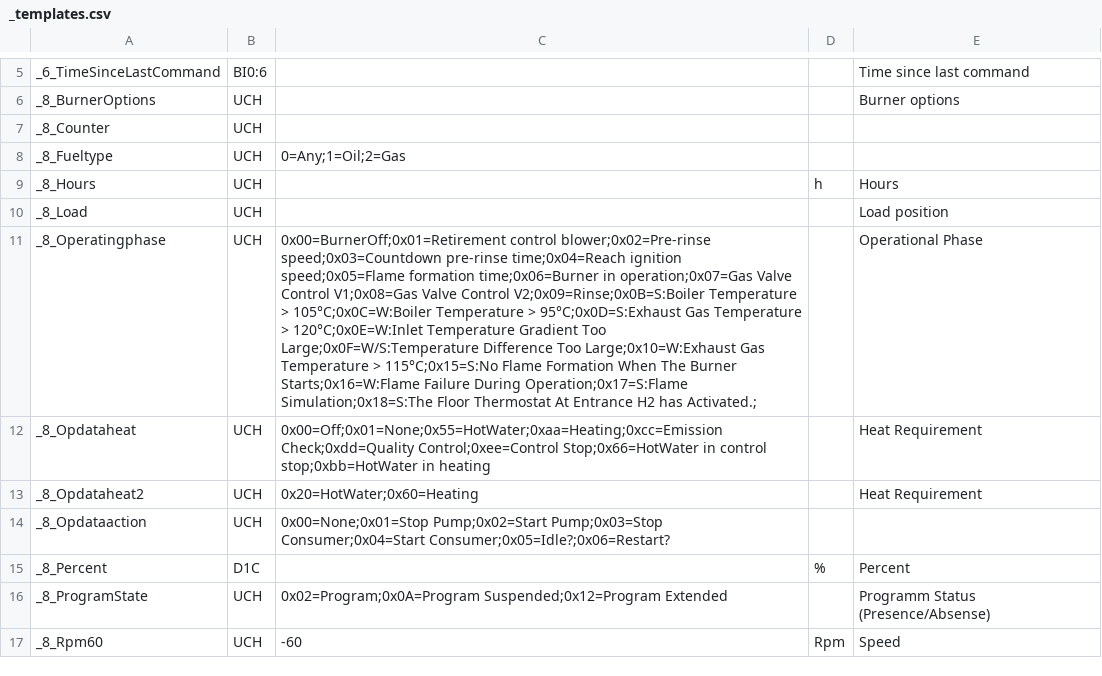
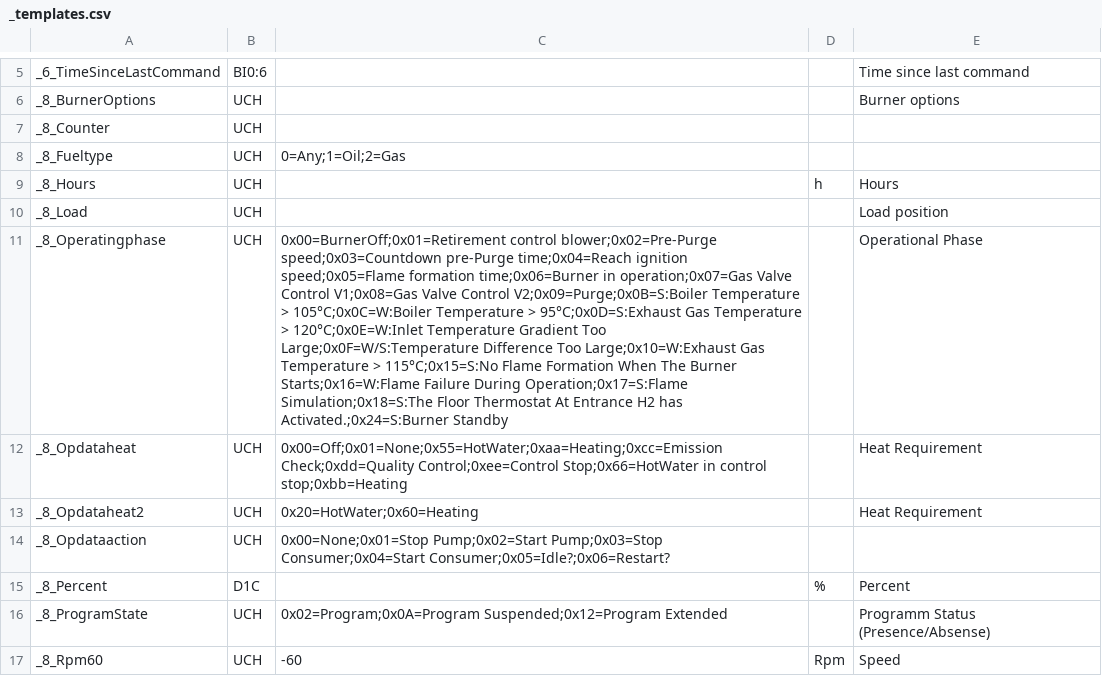
Before and after one commit to aghulas/ebusd-configuration-weishaupt, a CSV file: weishaupt/_templates.csv, drawn as a sheet; only a part is shown, gaps mark what is left out; the diff names each change by its address in the sheet, - before the commit and + after, or states it on an @@ line.

```diff
--- a/weishaupt/_templates.csv
+++ b/weishaupt/_templates.csv
-C11: 0x00=BurnerOff;0x01=Retirement control blower;0x02=Pre-rinse speed;0x03=Countdown pre-rinse time;0x04=Reach ignition speed;0x05=Flame formation time;0x06=Burner in operation;0x07=Gas Valve Control V1;0x08=Gas Valve Control V2;0x09=Rinse;0x0B=S:Boiler Temperature > 105°C;0x0C=W:Boiler Temperature > 95°C;0x0D=S:Exhaust Gas Temperature > 120°C;0x0E=W:Inlet Temperature Gradient Too Large;0x0F=W/S:Temperature Difference Too Large;0x10=W:Exhaust Gas Temperature > 115°C;0x15=S:No Flame Formation When The Burner Starts;0x16=W:Flame Failure During Operation;0x17=S:Flame Simulation;0x18=S:The Floor Thermostat At Entrance H2 has Activated.;
+C11: 0x00=BurnerOff;0x01=Retirement control blower;0x02=Pre-Purge speed;0x03=Countdown pre-Purge time;0x04=Reach ignition speed;0x05=Flame formation time;0x06=Burner in operation;0x07=Gas Valve Control V1;0x08=Gas Valve Control V2;0x09=Purge;0x0B=S:Boiler Temperature > 105°C;0x0C=W:Boiler Temperature > 95°C;0x0D=S:Exhaust Gas Temperature > 120°C;0x0E=W:Inlet Temperature Gradient Too Large;0x0F=W/S:Temperature Difference Too Large;0x10=W:Exhaust Gas Temperature > 115°C;0x15=S:No Flame Formation When The Burner Starts;0x16=W:Flame Failure During Operation;0x17=S:Flame Simulation;0x18=S:The Floor Thermostat At Entrance H2 has Activated.;0x24=S:Burner Standby
-C12: …in control stop;0xbb=HotWater in heating
+C12: …in control stop;0xbb=Heating
```
Also changed, not shown: weishaupt/35..hc1.csv, weishaupt/75..hc2.csv, 1 other file.
